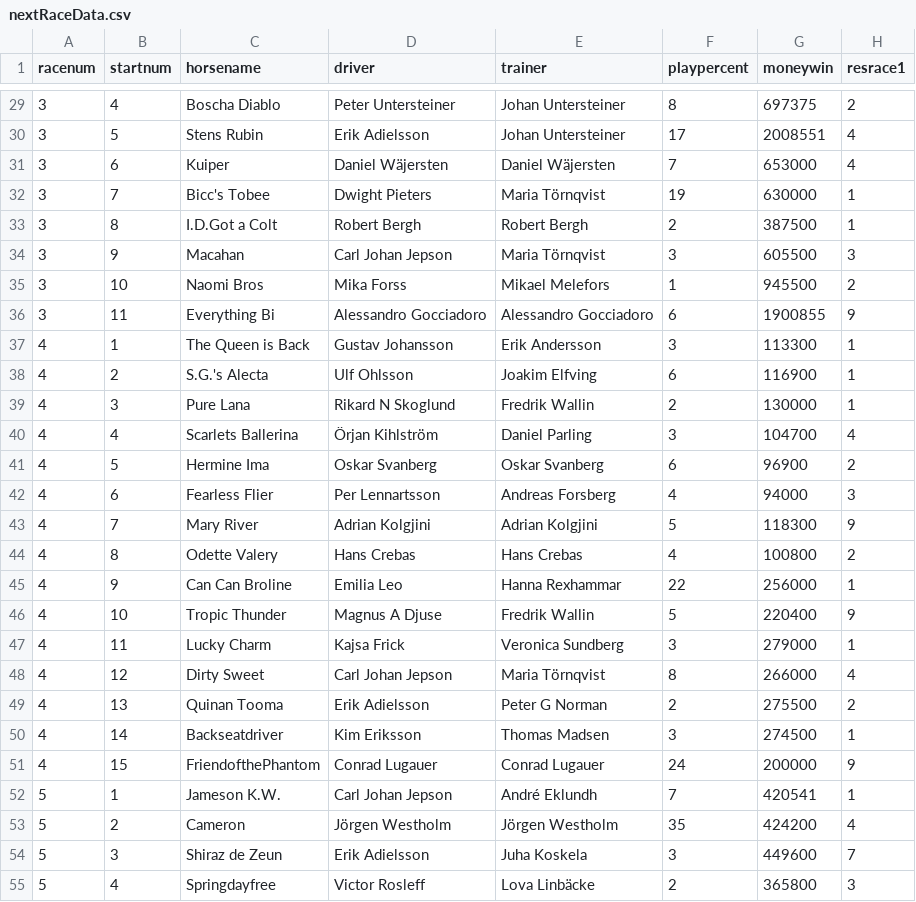
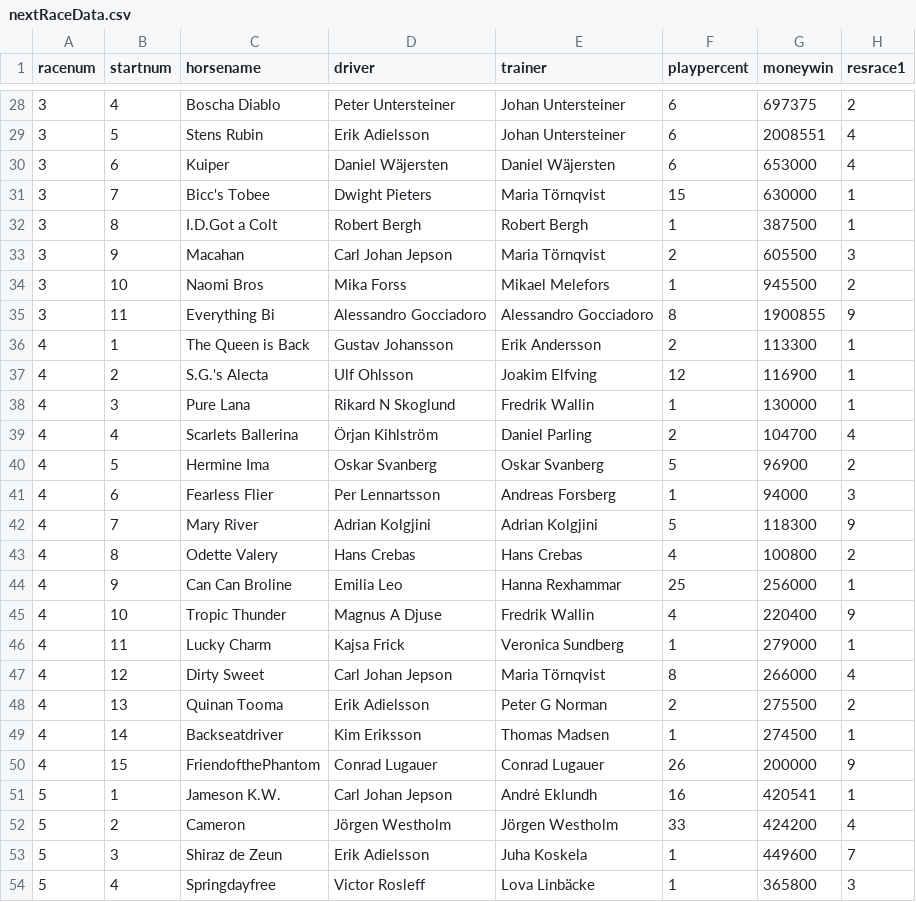
Before and after one commit to ariket/trotracing, a CSV file: ATG/data/nextRaceData.csv, drawn as a sheet; only a part is shown, gaps mark what is left out; addresses are those after the commit; the diff covers the shown part only; the diff names each change by its address in the sheet, - before the commit and + after, or states it on an @@ line.

```diff
--- a/ATG/data/nextRaceData.csv
+++ b/ATG/data/nextRaceData.csv
-F28 (playpercent): 8
+F28 (playpercent): 6
-F29 (playpercent): 17
+F29 (playpercent): 6
-F30 (playpercent): 7
+F30 (playpercent): 6
-F31 (playpercent): 19
+F31 (playpercent): 15
-F32 (playpercent): 2
+F32 (playpercent): 1
-F33 (playpercent): 3
+F33 (playpercent): 2
-F35 (playpercent): 6
+F35 (playpercent): 8
-F36 (playpercent): 3
+F36 (playpercent): 2
-F37 (playpercent): 6
+F37 (playpercent): 12
-F38 (playpercent): 2
+F38 (playpercent): 1
-F39 (playpercent): 3
+F39 (playpercent): 2
-F40 (playpercent): 6
+F40 (playpercent): 5
-F41 (playpercent): 4
+F41 (playpercent): 1
-F44 (playpercent): 22
+F44 (playpercent): 25
-F45 (playpercent): 5
+F45 (playpercent): 4
-F46 (playpercent): 3
+F46 (playpercent): 1
-F49 (playpercent): 3
+F49 (playpercent): 1
-F50 (playpercent): 24
+F50 (playpercent): 26
-F51 (playpercent): 7
+F51 (playpercent): 16
-F52 (playpercent): 35
+F52 (playpercent): 33
-F53 (playpercent): 3
+F53 (playpercent): 1
-F54 (playpercent): 2
+F54 (playpercent): 1
```
Also changed, not shown: 2 removed rows and 46 edited cells elsewhere in this file, 10 other files.
